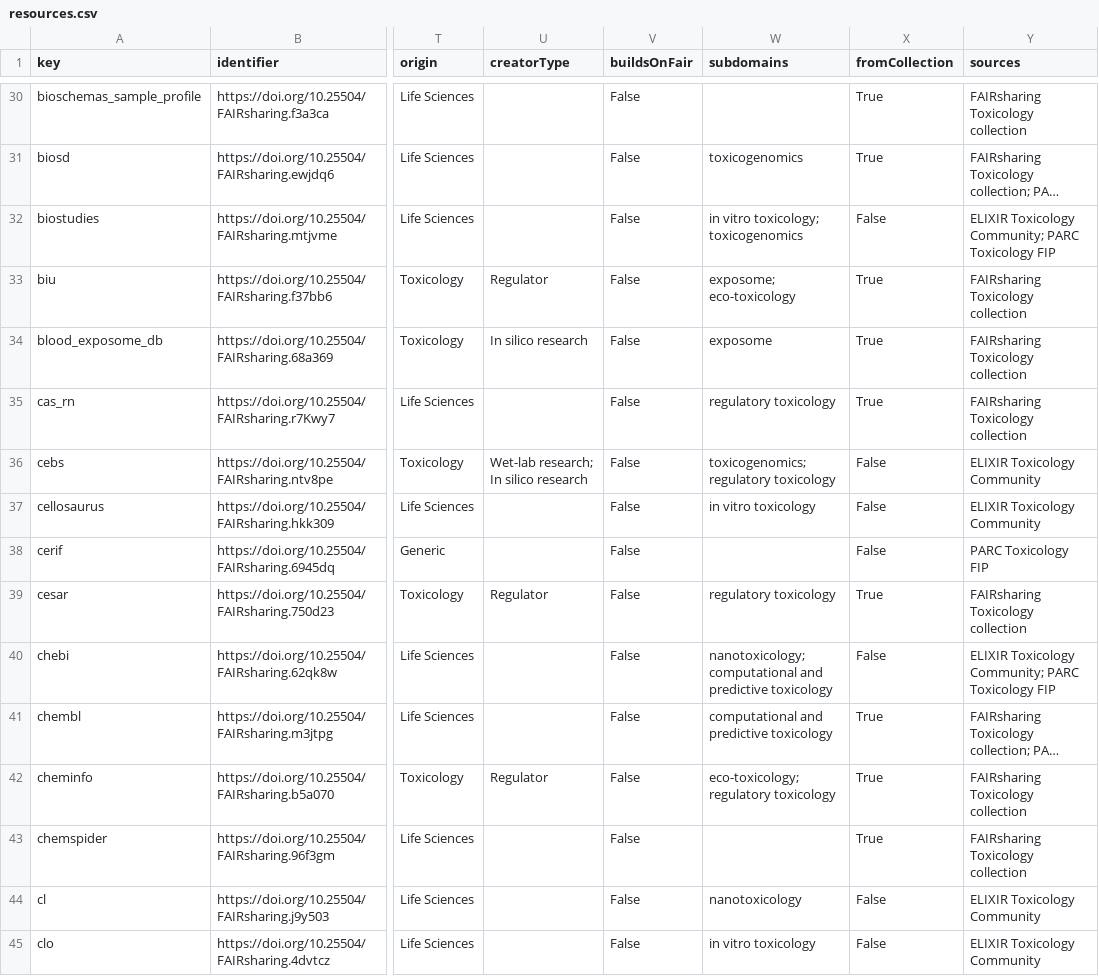
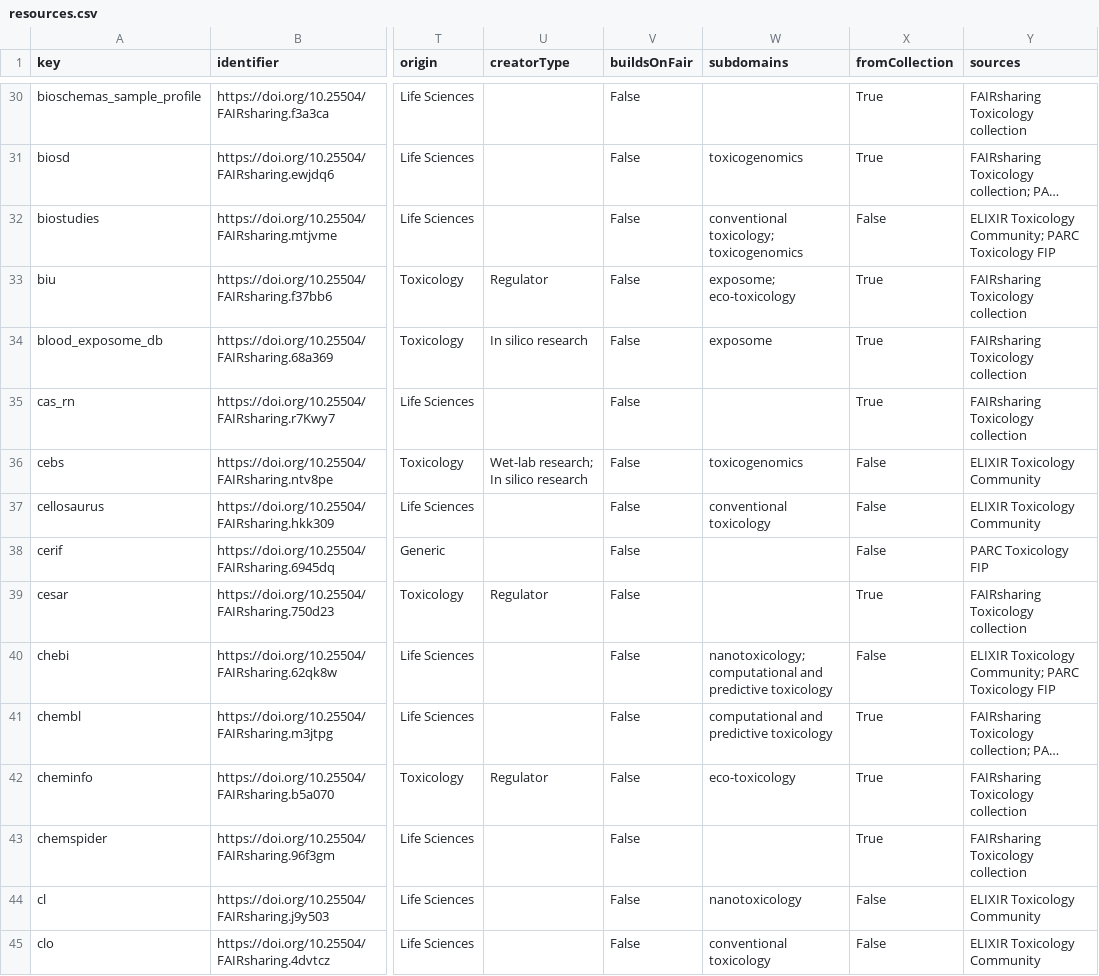
Before and after one commit to johannehouweling/FAIR-implementation-ecosystem-toxicology-timeline, a CSV file: resources.csv, drawn as a sheet; only a part is shown, gaps mark what is left out; long unchanged cells end in …; the diff covers the shown part only; the diff names each change by its address in the sheet, - before the commit and + after, or states it on an @@ line.

```diff
--- a/resources.csv
+++ b/resources.csv
-W32 (subdomains): in vitro toxicology; toxicogenomics
+W32 (subdomains): conventional toxicology; toxicogenomics
-W35 (subdomains): regulatory toxicology
+W35 (subdomains): (empty)
-W36 (subdomains): toxicogenomics; regulatory toxicology
+W36 (subdomains): toxicogenomics
-W37 (subdomains): in vitro toxicology
+W37 (subdomains): conventional toxicology
-W39 (subdomains): regulatory toxicology
+W39 (subdomains): (empty)
-W42 (subdomains): eco-toxicology; regulatory toxicology
+W42 (subdomains): eco-toxicology
-W45 (subdomains): in vitro toxicology
+W45 (subdomains): conventional toxicology
```
Also changed, not shown: 81 edited cells elsewhere in this file, 5 other files.
